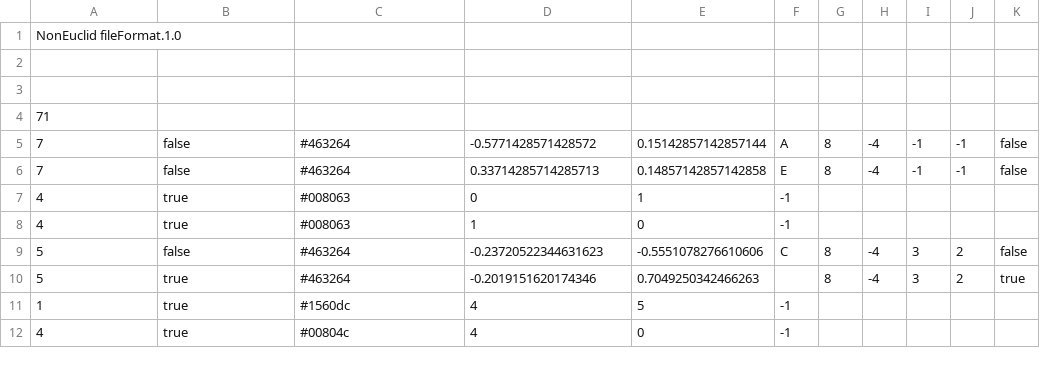
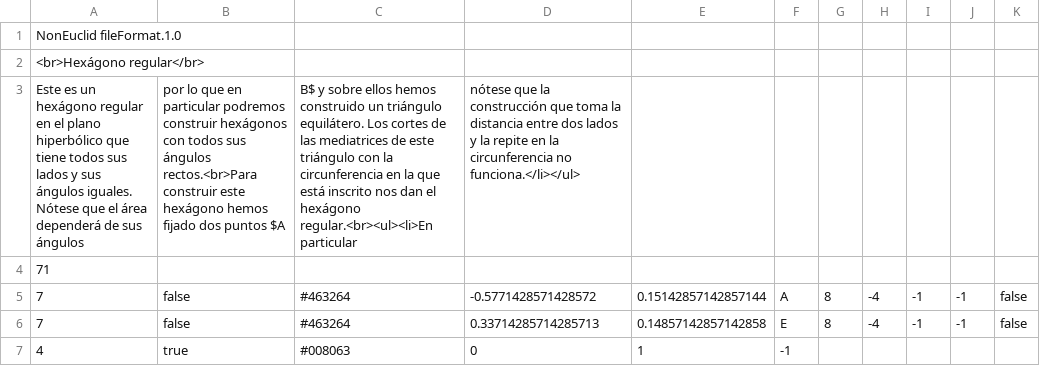
Before and after one commit to M42/hiperboloide, a CSV file: docs/hexagon.csv, drawn as a sheet; only a part is shown; the shorter side is filled out with more unchanged rows; the diff names each change by its address in the sheet, - before the commit and + after, or states it on an @@ line.

Commit message:
Hexágono regular

```diff
--- a/docs/hexagon.csv
+++ b/docs/hexagon.csv
-A2: (empty)
+A2: <br>Hexágono regular</br>
-row 3: (empty)
+row 3: Este es un hexágono regular en el plano hiperbólico que tiene todos sus lados y sus ángulos iguales. Nótese que el área dependerá de sus ángulos | por lo que en particular podremos construir hexágonos con todos sus ángulos rectos.<br>Para construir este hexágono hemos fijado dos puntos $A | B$ y sobre ellos hemos construido un triángulo equilátero. Los cortes de las mediatrices de este triángulo con la circunferencia en la que está inscrito nos dan el hexágono regular.<br><ul><li>En particular | nótese que la construcción que toma la distancia entre dos lados y la repite en la circunferencia no funciona.</li></ul>
```
